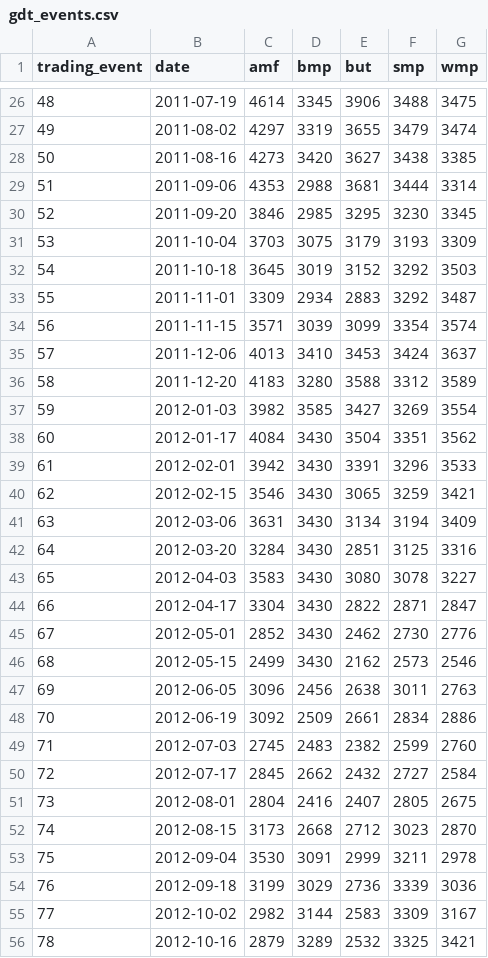
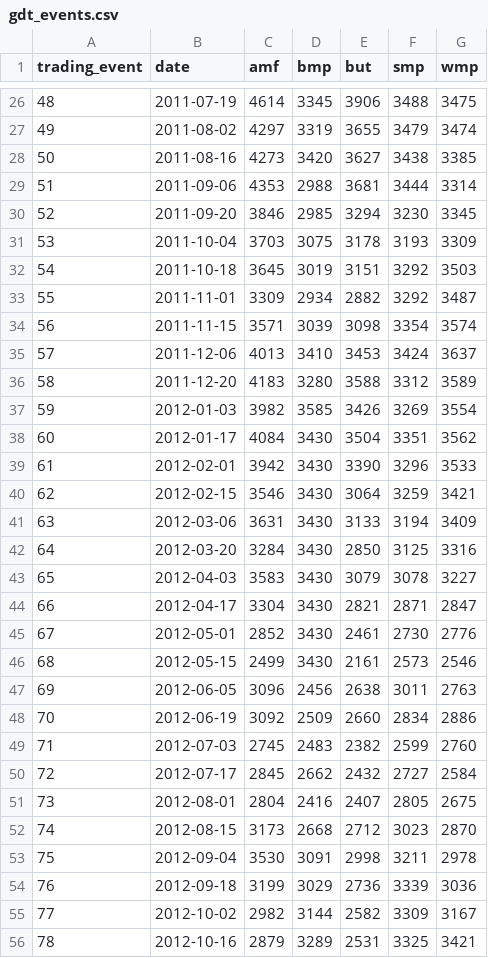
Before and after one commit to odow/dairy-analytics, a CSV file: data/processed/gdt_events.csv, drawn as a sheet; only a part is shown, gaps mark what is left out; the diff covers the shown part only.

```diff
--- a/data/processed/gdt_events.csv
+++ b/data/processed/gdt_events.csv
@@ -29,21 +29,21 @@ trading_event,date,amf,bmp,but,smp,wmp
 51,2011-09-06,4353,2988,3681,3444,3314
-52,2011-09-20,3846,2985,3295,3230,3345
-53,2011-10-04,3703,3075,3179,3193,3309
-54,2011-10-18,3645,3019,3152,3292,3503
-55,2011-11-01,3309,2934,2883,3292,3487
-56,2011-11-15,3571,3039,3099,3354,3574
+52,2011-09-20,3846,2985,3294,3230,3345
+53,2011-10-04,3703,3075,3178,3193,3309
+54,2011-10-18,3645,3019,3151,3292,3503
+55,2011-11-01,3309,2934,2882,3292,3487
+56,2011-11-15,3571,3039,3098,3354,3574
 57,2011-12-06,4013,3410,3453,3424,3637
 58,2011-12-20,4183,3280,3588,3312,3589
-59,2012-01-03,3982,3585,3427,3269,3554
+59,2012-01-03,3982,3585,3426,3269,3554
 60,2012-01-17,4084,3430,3504,3351,3562
-61,2012-02-01,3942,3430,3391,3296,3533
-62,2012-02-15,3546,3430,3065,3259,3421
-63,2012-03-06,3631,3430,3134,3194,3409
-64,2012-03-20,3284,3430,2851,3125,3316
-65,2012-04-03,3583,3430,3080,3078,3227
-66,2012-04-17,3304,3430,2822,2871,2847
-67,2012-05-01,2852,3430,2462,2730,2776
-68,2012-05-15,2499,3430,2162,2573,2546
+61,2012-02-01,3942,3430,3390,3296,3533
+62,2012-02-15,3546,3430,3064,3259,3421
+63,2012-03-06,3631,3430,3133,3194,3409
+64,2012-03-20,3284,3430,2850,3125,3316
+65,2012-04-03,3583,3430,3079,3078,3227
+66,2012-04-17,3304,3430,2821,2871,2847
+67,2012-05-01,2852,3430,2461,2730,2776
+68,2012-05-15,2499,3430,2161,2573,2546
 69,2012-06-05,3096,2456,2638,3011,2763
-70,2012-06-19,3092,2509,2661,2834,2886
+70,2012-06-19,3092,2509,2660,2834,2886
 71,2012-07-03,2745,2483,2382,2599,2760
@@ -52,5 +52,5 @@ trading_event,date,amf,bmp,but,smp,wmp
 74,2012-08-15,3173,2668,2712,3023,2870
-75,2012-09-04,3530,3091,2999,3211,2978
+75,2012-09-04,3530,3091,2998,3211,2978
 76,2012-09-18,3199,3029,2736,3339,3036
-77,2012-10-02,2982,3144,2583,3309,3167
-78,2012-10-16,2879,3289,2532,3325,3421
+77,2012-10-02,2982,3144,2582,3309,3167
+78,2012-10-16,2879,3289,2531,3325,3421
```
Also changed, not shown: 1 added row and 19 edited cells elsewhere in this file, 4 other files.
